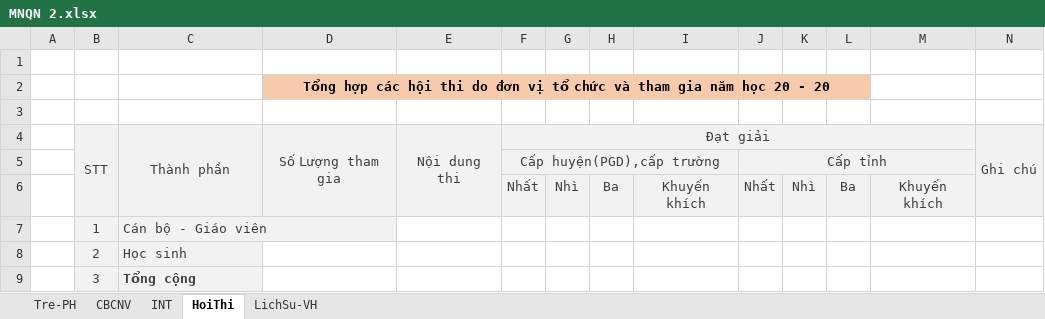
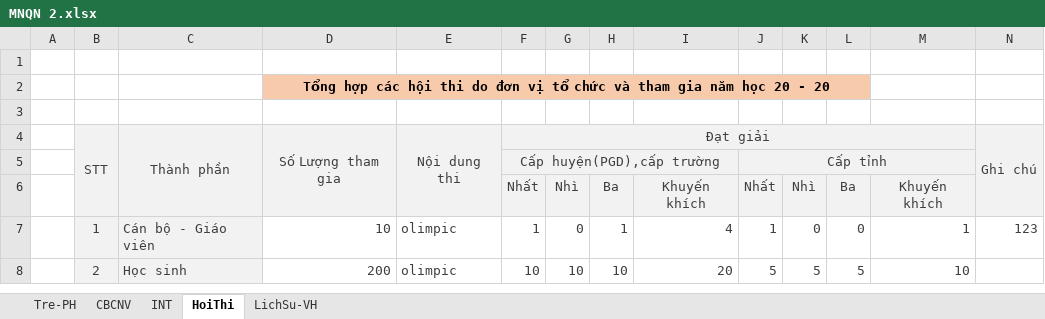
Before and after one commit to nqhoag/report, an Excel workbook: webroot/uploads/MNQN 2.xlsx, sheet HoiThi, drawn as a sheet; values as stored, in another font and other column widths than the file's, no borders; removed rows and columns are numbered as before the commit, all else as after; the diff names each change by its address in the sheet, - before the commit and + after, or states it on an @@ line.

```diff
--- a/webroot/uploads/MNQN 2.xlsx (sheet HoiThi)
+++ b/webroot/uploads/MNQN 2.xlsx (sheet HoiThi)
-row 7:  | 1 | Cán bộ - Giáo viên
-row 8:  | 2 | Học sinh
-row 9:  | 3 | Tổng cộng
+row 7:  | 1 | Cán bộ - Giáo viên | 10 | olimpic | 1 | 0 | 1 | 4 | 1 | 0 | 0 | 1 | 123
+row 8:  | 2 | Học sinh | 200 | olimpic | 10 | 10 | 10 | 20 | 5 | 5 | 5 | 10
```
Also changed, not shown: sheet CBCNV, 14 other files.
